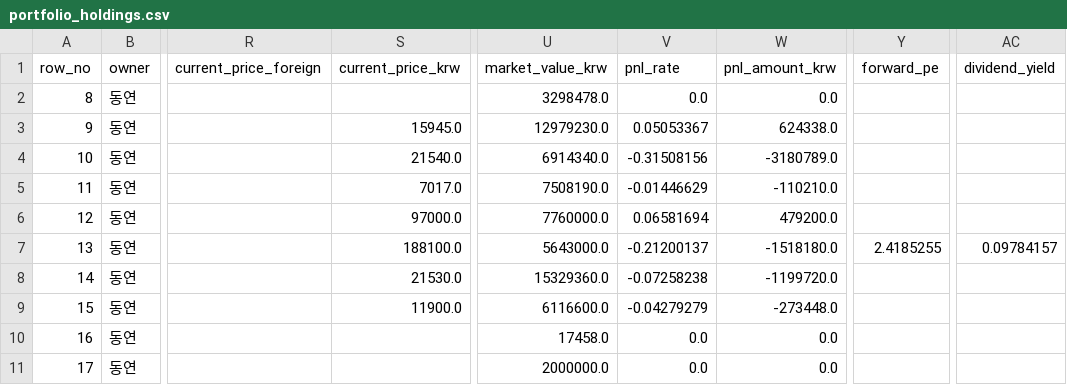
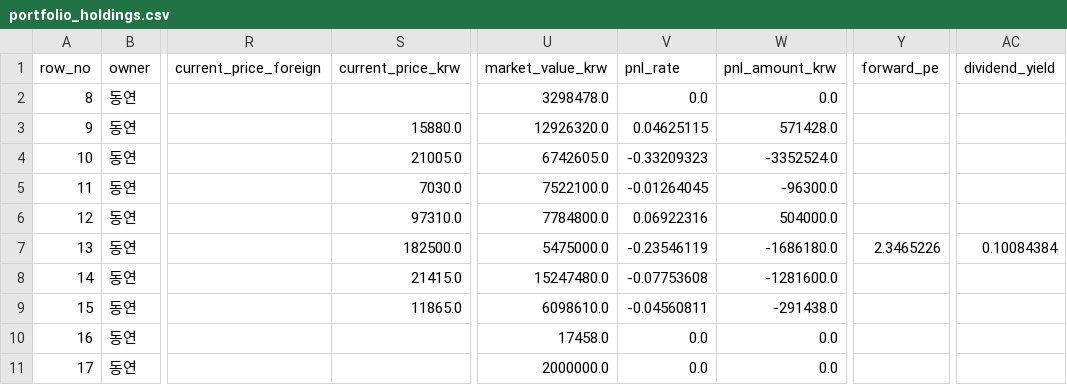
Before and after one commit to Wandongkee/portfolio-dashboard, a CSV file: web_data/portfolio_holdings.csv, drawn as a sheet; only a part is shown, gaps mark what is left out; the diff covers the shown part only; the diff names each change by its address in the sheet, - before the commit and + after, or states it on an @@ line.

Commit message:
Update portfolio data 2026-11-20 14:35:44

```diff
--- a/web_data/portfolio_holdings.csv
+++ b/web_data/portfolio_holdings.csv
-S3 (current_price_krw): 15945.0
+S3 (current_price_krw): 15880.0
-U3 (market_value_krw): 12979230.0
+U3 (market_value_krw): 12926320.0
-V3 (pnl_rate): 0.05053367
+V3 (pnl_rate): 0.04625115
-W3 (pnl_amount_krw): 624338.0
+W3 (pnl_amount_krw): 571428.0
-S4 (current_price_krw): 21540.0
+S4 (current_price_krw): 21005.0
-U4 (market_value_krw): 6914340.0
+U4 (market_value_krw): 6742605.0
-V4 (pnl_rate): -0.31508156
+V4 (pnl_rate): -0.33209323
-W4 (pnl_amount_krw): -3180789.0
+W4 (pnl_amount_krw): -3352524.0
-S5 (current_price_krw): 7017.0
+S5 (current_price_krw): 7030.0
-U5 (market_value_krw): 7508190.0
+U5 (market_value_krw): 7522100.0
-V5 (pnl_rate): -0.01446629
+V5 (pnl_rate): -0.01264045
-W5 (pnl_amount_krw): -110210.0
+W5 (pnl_amount_krw): -96300.0
-S6 (current_price_krw): 97000.0
+S6 (current_price_krw): 97310.0
-U6 (market_value_krw): 7760000.0
+U6 (market_value_krw): 7784800.0
-V6 (pnl_rate): 0.06581694
+V6 (pnl_rate): 0.06922316
-W6 (pnl_amount_krw): 479200.0
+W6 (pnl_amount_krw): 504000.0
-S7 (current_price_krw): 188100.0
+S7 (current_price_krw): 182500.0
-U7 (market_value_krw): 5643000.0
+U7 (market_value_krw): 5475000.0
-V7 (pnl_rate): -0.21200137
+V7 (pnl_rate): -0.23546119
-W7 (pnl_amount_krw): -1518180.0
+W7 (pnl_amount_krw): -1686180.0
-Y7 (forward_pe): 2.4185255
+Y7 (forward_pe): 2.3465226
-AC7 (dividend_yield): 0.09784157
+AC7 (dividend_yield): 0.10084384
-S8 (current_price_krw): 21530.0
+S8 (current_price_krw): 21415.0
-U8 (market_value_krw): 15329360.0
+U8 (market_value_krw): 15247480.0
-V8 (pnl_rate): -0.07258238
+V8 (pnl_rate): -0.07753608
-W8 (pnl_amount_krw): -1199720.0
+W8 (pnl_amount_krw): -1281600.0
-S9 (current_price_krw): 11900.0
+S9 (current_price_krw): 11865.0
-U9 (market_value_krw): 6116600.0
+U9 (market_value_krw): 6098610.0
-V9 (pnl_rate): -0.04279279
+V9 (pnl_rate): -0.04560811
-W9 (pnl_amount_krw): -273448.0
+W9 (pnl_amount_krw): -291438.0
```
Also changed, not shown: 141 edited cells elsewhere in this file, web_data/portfolio_history.csv, web_data/portfolio_summary.csv, 2 other files.
